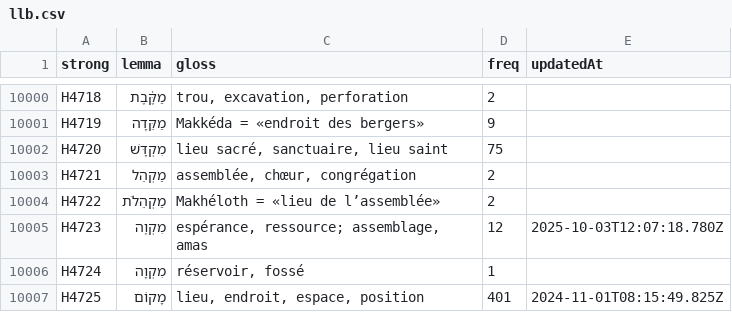
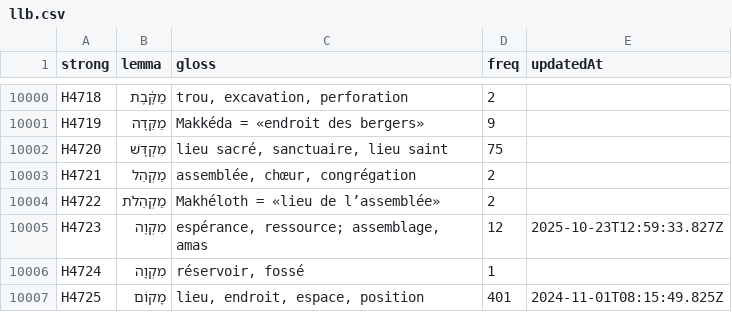
Before and after one commit to zdettwiler/lexique-du-lecteur-biblique, a CSV file: data/llb.csv, drawn as a sheet; only a part is shown, gaps mark what is left out; the diff covers the shown part only.

```diff
--- a/data/llb.csv
+++ b/data/llb.csv
@@ -10007,3 +10007,3 @@ H4721,מַקְהֵל,"assemblée, chœur, congrégation",2,
 H4722,מַקְהֵלֹת,Makhéloth = «lieu de l’assemblée»,2,
-H4723,מִקְוֶה,"espérance, ressource; assemblage, amas ",12,2025-10-03T12:07:18.780Z
+H4723,מִקְוֶה,"espérance, ressource; assemblage, amas",12,2025-10-23T12:59:33.827Z
 H4724,מִקְוָה,"réservoir, fossé",1,
```
Also changed, not shown: 12 edited cells elsewhere in this file.
